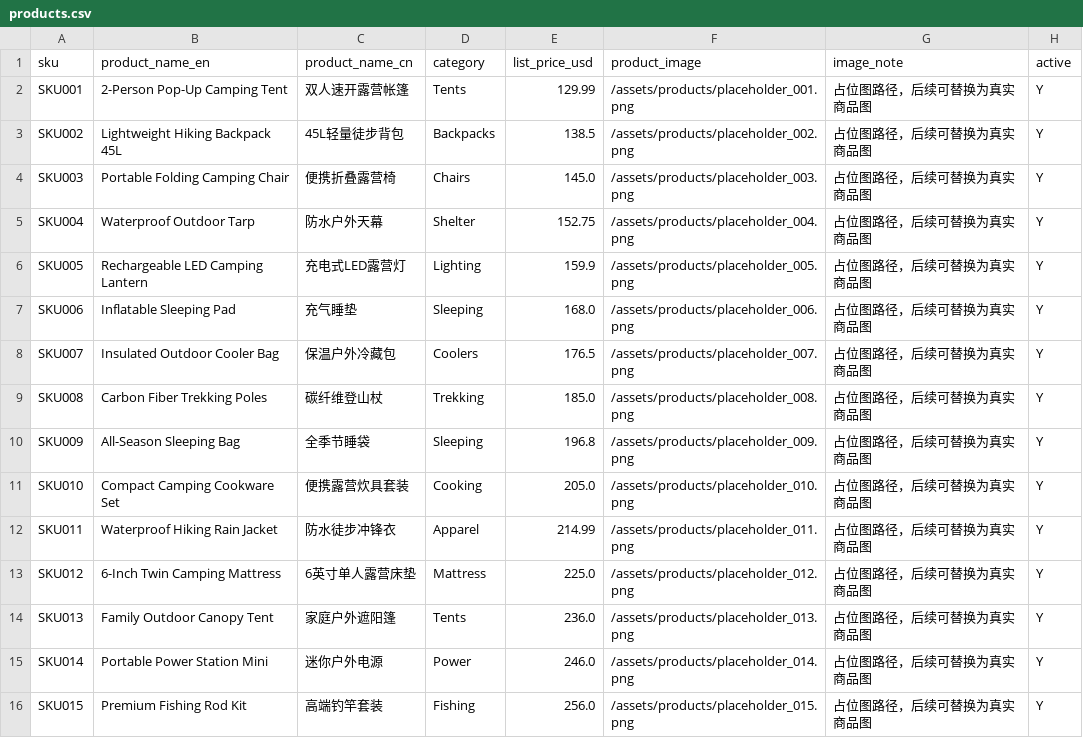
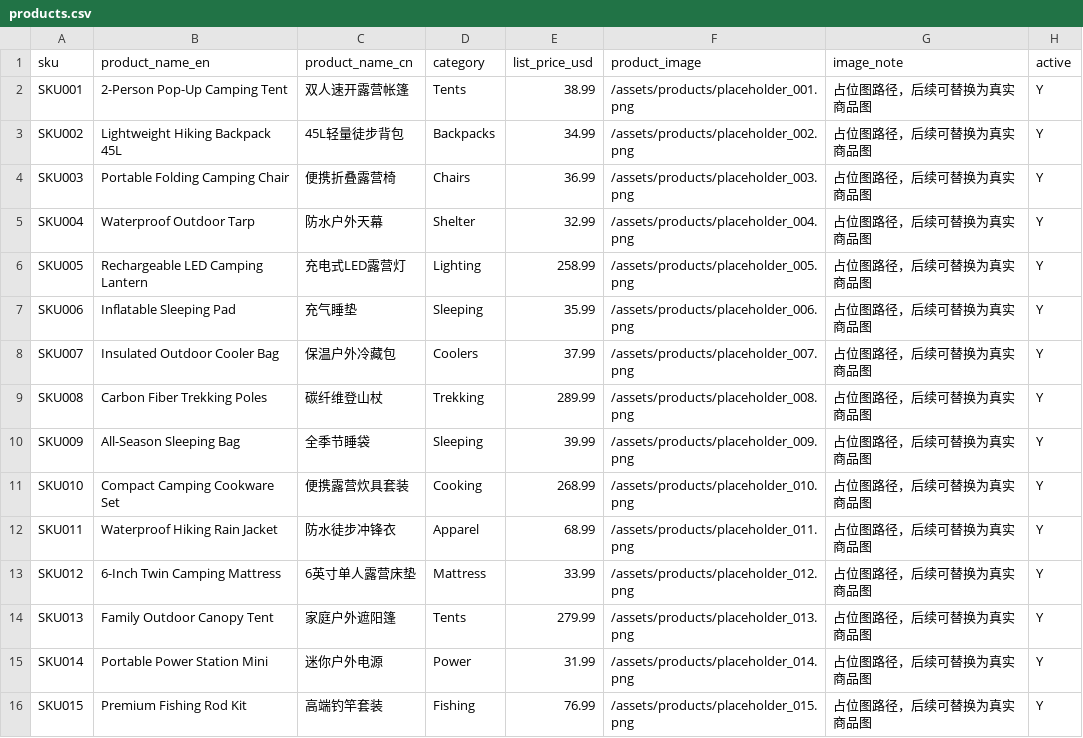
Before and after one commit to SimileciWH/ecommerce-erp-demo, a CSV file: public/data/products.csv, drawn as a sheet.

Commit message:
feat: 🎸 refine production price

```diff
--- a/public/data/products.csv
+++ b/public/data/products.csv
@@ -1,16 +1,16 @@
 sku,product_name_en,product_name_cn,category,list_price_usd,product_image,image_note,active
-SKU001,2-Person Pop-Up Camping Tent,双人速开露营帐篷,Tents,129.99,/assets/products/placeholder_001.png,占位图路径，后续可替换为真实商品图,Y
-SKU002,Lightweight Hiking Backpack 45L,45L轻量徒步背包,Backpacks,138.5,/assets/products/placeholder_002.png,占位图路径，后续可替换为真实商品图,Y
-SKU003,Portable Folding Camping Chair,便携折叠露营椅,Chairs,145.0,/assets/products/placeholder_003.png,占位图路径，后续可替换为真实商品图,Y
-SKU004,Waterproof Outdoor Tarp,防水户外天幕,Shelter,152.75,/assets/products/placeholder_004.png,占位图路径，后续可替换为真实商品图,Y
-SKU005,Rechargeable LED Camping Lantern,充电式LED露营灯,Lighting,159.9,/assets/products/placeholder_005.png,占位图路径，后续可替换为真实商品图,Y
-SKU006,Inflatable Sleeping Pad,充气睡垫,Sleeping,168.0,/assets/products/placeholder_006.png,占位图路径，后续可替换为真实商品图,Y
-SKU007,Insulated Outdoor Cooler Bag,保温户外冷藏包,Coolers,176.5,/assets/products/placeholder_007.png,占位图路径，后续可替换为真实商品图,Y
-SKU008,Carbon Fiber Trekking Poles,碳纤维登山杖,Trekking,185.0,/assets/products/placeholder_008.png,占位图路径，后续可替换为真实商品图,Y
-SKU009,All-Season Sleeping Bag,全季节睡袋,Sleeping,196.8,/assets/products/placeholder_009.png,占位图路径，后续可替换为真实商品图,Y
-SKU010,Compact Camping Cookware Set,便携露营炊具套装,Cooking,205.0,/assets/products/placeholder_010.png,占位图路径，后续可替换为真实商品图,Y
-SKU011,Waterproof Hiking Rain Jacket,防水徒步冲锋衣,Apparel,214.99,/assets/products/placeholder_011.png,占位图路径，后续可替换为真实商品图,Y
-SKU012,6-Inch Twin Camping Mattress,6英寸单人露营床垫,Mattress,225.0,/assets/products/placeholder_012.png,占位图路径，后续可替换为真实商品图,Y
-SKU013,Family Outdoor Canopy Tent,家庭户外遮阳篷,Tents,236.0,/assets/products/placeholder_013.png,占位图路径，后续可替换为真实商品图,Y
-SKU014,Portable Power Station Mini,迷你户外电源,Power,246.0,/assets/products/placeholder_014.png,占位图路径，后续可替换为真实商品图,Y
-SKU015,Premium Fishing Rod Kit,高端钓竿套装,Fishing,256.0,/assets/products/placeholder_015.png,占位图路径，后续可替换为真实商品图,Y
+SKU001,2-Person Pop-Up Camping Tent,双人速开露营帐篷,Tents,38.99,/assets/products/placeholder_001.png,占位图路径，后续可替换为真实商品图,Y
+SKU002,Lightweight Hiking Backpack 45L,45L轻量徒步背包,Backpacks,34.99,/assets/products/placeholder_002.png,占位图路径，后续可替换为真实商品图,Y
+SKU003,Portable Folding Camping Chair,便携折叠露营椅,Chairs,36.99,/assets/products/placeholder_003.png,占位图路径，后续可替换为真实商品图,Y
+SKU004,Waterproof Outdoor Tarp,防水户外天幕,Shelter,32.99,/assets/products/placeholder_004.png,占位图路径，后续可替换为真实商品图,Y
+SKU005,Rechargeable LED Camping Lantern,充电式LED露营灯,Lighting,258.99,/assets/products/placeholder_005.png,占位图路径，后续可替换为真实商品图,Y
+SKU006,Inflatable Sleeping Pad,充气睡垫,Sleeping,35.99,/assets/products/placeholder_006.png,占位图路径，后续可替换为真实商品图,Y
+SKU007,Insulated Outdoor Cooler Bag,保温户外冷藏包,Coolers,37.99,/assets/products/placeholder_007.png,占位图路径，后续可替换为真实商品图,Y
+SKU008,Carbon Fiber Trekking Poles,碳纤维登山杖,Trekking,289.99,/assets/products/placeholder_008.png,占位图路径，后续可替换为真实商品图,Y
+SKU009,All-Season Sleeping Bag,全季节睡袋,Sleeping,39.99,/assets/products/placeholder_009.png,占位图路径，后续可替换为真实商品图,Y
+SKU010,Compact Camping Cookware Set,便携露营炊具套装,Cooking,268.99,/assets/products/placeholder_010.png,占位图路径，后续可替换为真实商品图,Y
+SKU011,Waterproof Hiking Rain Jacket,防水徒步冲锋衣,Apparel,68.99,/assets/products/placeholder_011.png,占位图路径，后续可替换为真实商品图,Y
+SKU012,6-Inch Twin Camping Mattress,6英寸单人露营床垫,Mattress,33.99,/assets/products/placeholder_012.png,占位图路径，后续可替换为真实商品图,Y
+SKU013,Family Outdoor Canopy Tent,家庭户外遮阳篷,Tents,279.99,/assets/products/placeholder_013.png,占位图路径，后续可替换为真实商品图,Y
+SKU014,Portable Power Station Mini,迷你户外电源,Power,31.99,/assets/products/placeholder_014.png,占位图路径，后续可替换为真实商品图,Y
+SKU015,Premium Fishing Rod Kit,高端钓竿套装,Fishing,76.99,/assets/products/placeholder_015.png,占位图路径，后续可替换为真实商品图,Y
```
Also changed, not shown: 2 other files.
